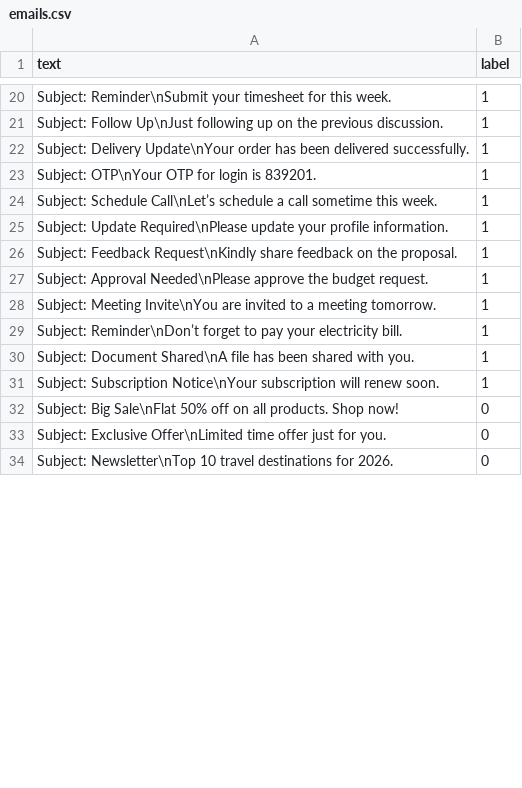
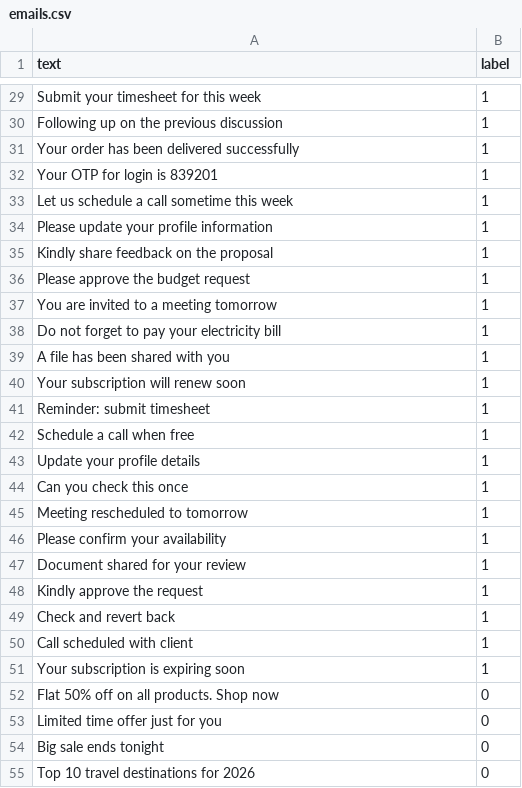
Before and after one commit to ganeshkumarm1/InboxIQ, a CSV file: training_data/emails.csv, drawn as a sheet; only a part is shown, gaps mark what is left out; addresses are those after the commit; the diff covers the shown part only; the diff names each change by its address in the sheet, - before the commit and + after, or states it on an @@ line.

```diff
--- a/training_data/emails.csv
+++ b/training_data/emails.csv
-A29 (text): Subject: Reminder\nSubmit your timesheet for this week.
+A29 (text): Submit your timesheet for this week
-A30 (text): Subject: Follow Up\nJust following up on the previous discussion.
+A30 (text): Following up on the previous discussion
-A31 (text): Subject: Delivery Update\nYour order has been delivered successfully.
+A31 (text): Your order has been delivered successfully
-A32 (text): Subject: OTP\nYour OTP for login is 839201.
+A32 (text): Your OTP for login is 839201
-A33 (text): Subject: Schedule Call\nLet’s schedule a call sometime this week.
+A33 (text): Let us schedule a call sometime this week
-A34 (text): Subject: Update Required\nPlease update your profile information.
+A34 (text): Please update your profile information
-A35 (text): Subject: Feedback Request\nKindly share feedback on the proposal.
+A35 (text): Kindly share feedback on the proposal
-A36 (text): Subject: Approval Needed\nPlease approve the budget request.
+A36 (text): Please approve the budget request
-A37 (text): Subject: Meeting Invite\nYou are invited to a meeting tomorrow.
+A37 (text): You are invited to a meeting tomorrow
-A38 (text): Subject: Reminder\nDon’t forget to pay your electricity bill.
+A38 (text): Do not forget to pay your electricity bill
-A39 (text): Subject: Document Shared\nA file has been shared with you.
+A39 (text): A file has been shared with you
-A40 (text): Subject: Subscription Notice\nYour subscription will renew soon.
+A40 (text): Your subscription will renew soon
+row 41: Reminder: submit timesheet | 1
+row 42: Schedule a call when free | 1
+row 43: Update your profile details | 1
+row 44: Can you check this once | 1
+row 45: Meeting rescheduled to tomorrow | 1
+row 46: Please confirm your availability | 1
+row 47: Document shared for your review | 1
+row 48: Kindly approve the request | 1
+row 49: Check and revert back | 1
+row 50: Call scheduled with client | 1
+row 51: Your subscription is expiring soon | 1
-A52 (text): Subject: Big Sale\nFlat 50% off on all products. Shop now!
+A52 (text): Flat 50% off on all products. Shop now
-A53 (text): Subject: Exclusive Offer\nLimited time offer just for you.
+A53 (text): Limited time offer just for you
+row 54: Big sale ends tonight | 0
-A55 (text): Subject: Newsletter\nTop 10 travel destinations for 2026.
+A55 (text): Top 10 travel destinations for 2026
```
Also changed, not shown: 11 added rows, 10 removed rows and 36 edited cells elsewhere in this file, benchmark/benchmark.csv, 11 other files.
